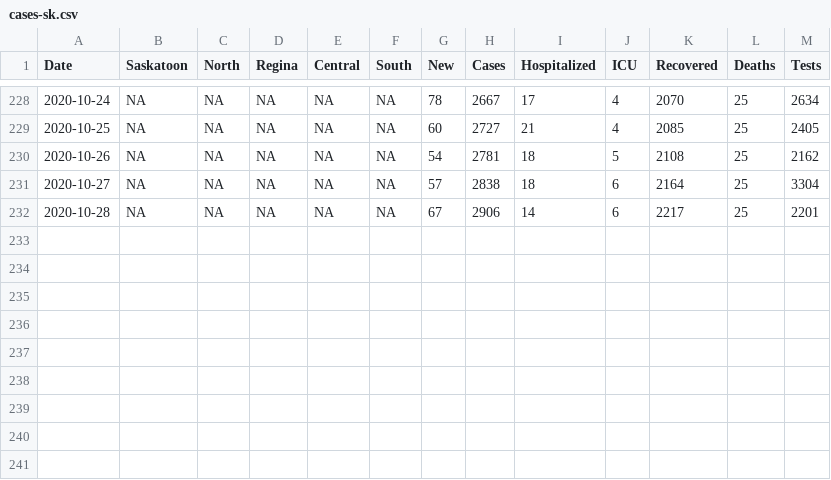
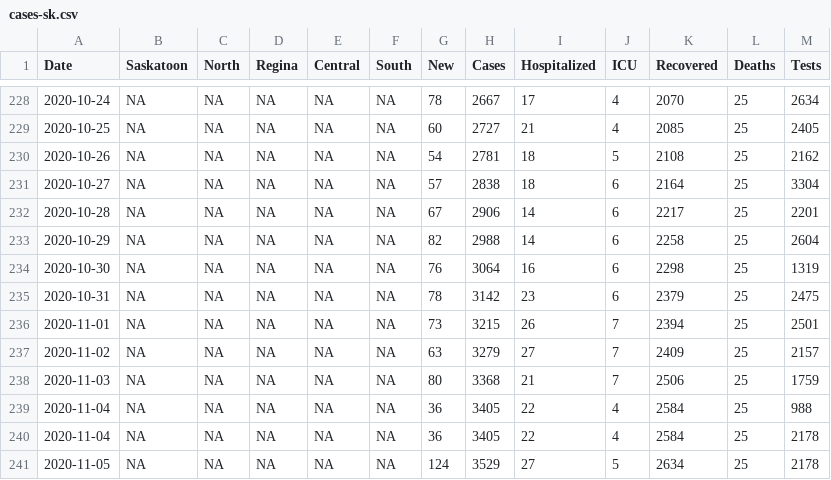
Before and after one commit to andrewjdyck/covid19-sask, a CSV file: data/cases-sk.csv, drawn as a sheet; only a part is shown, gaps mark what is left out.

```diff
--- a/data/cases-sk.csv
+++ b/data/cases-sk.csv
@@ -232 +232,10 @@ Date,Saskatoon,North,Regina,Central,South,New,Cases,Hospitalized,ICU,Recovered,D
 2020-10-28,NA,NA,NA,NA,NA,67,2906,14,6,2217,25,2201
+2020-10-29,NA,NA,NA,NA,NA,82,2988,14,6,2258,25,2604
+2020-10-30,NA,NA,NA,NA,NA,76,3064,16,6,2298,25,1319
+2020-10-31,NA,NA,NA,NA,NA,78,3142,23,6,2379,25,2475
+2020-11-01,NA,NA,NA,NA,NA,73,3215,26,7,2394,25,2501
+2020-11-02,NA,NA,NA,NA,NA,63,3279,27,7,2409,25,2157
+2020-11-03,NA,NA,NA,NA,NA,80,3368,21,7,2506,25,1759
+2020-11-04,NA,NA,NA,NA,NA,36,3405,22,4,2584,25,988
+2020-11-04,NA,NA,NA,NA,NA,36,3405,22,4,2584,25,2178
+2020-11-05,NA,NA,NA,NA,NA,124,3529,27,5,2634,25,2178
```
Also changed, not shown: data/case-types.csv.
